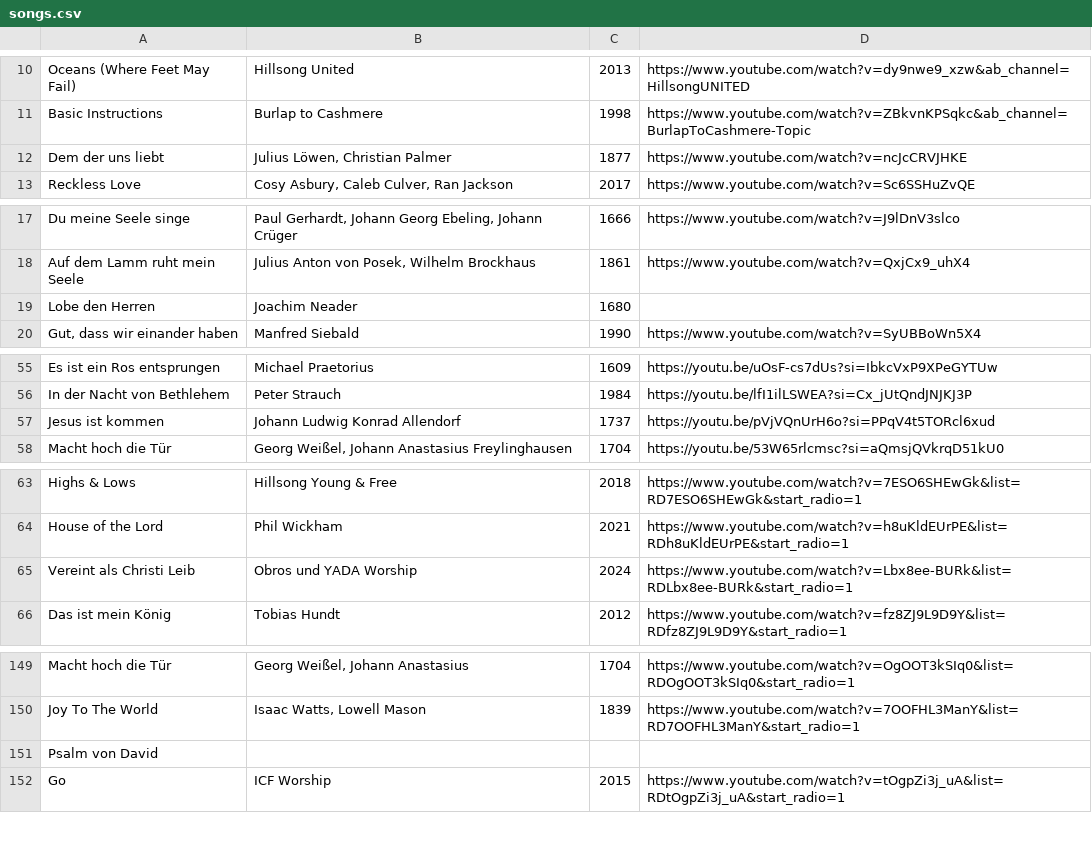
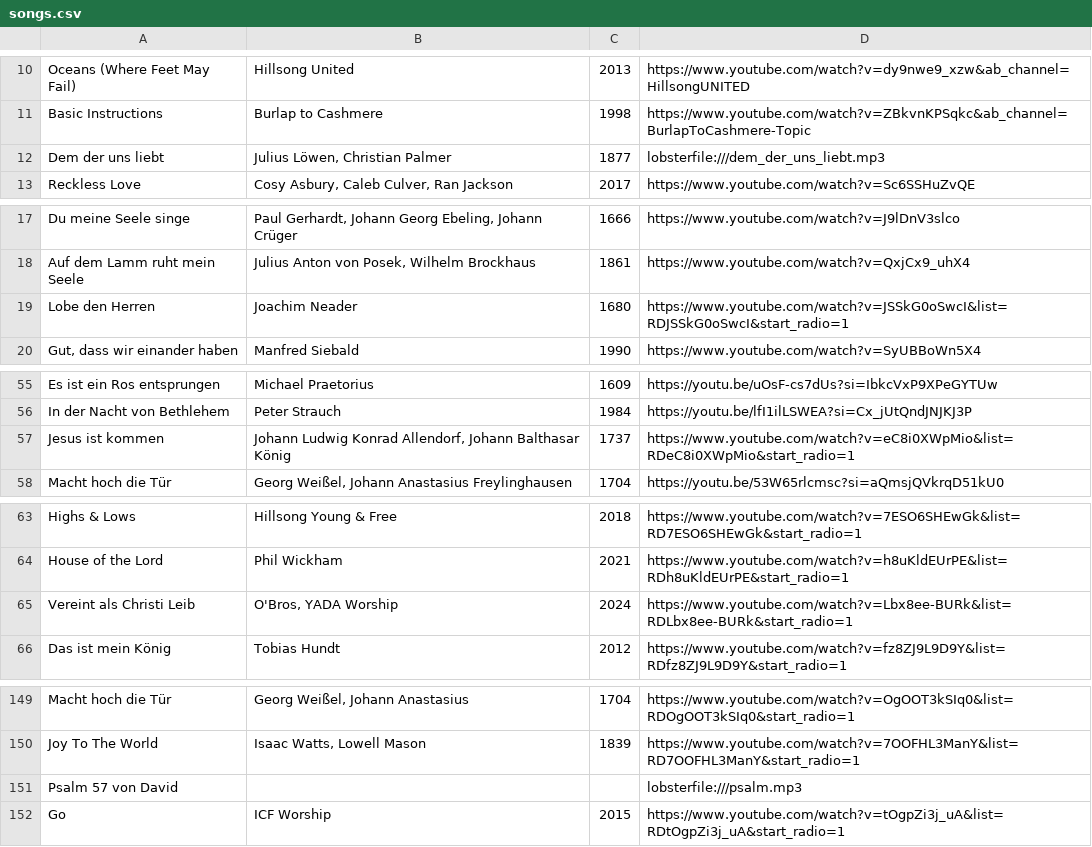
Before and after one commit to moseschmiedel/lobster, a CSV file: qr-gen/songs.csv, drawn as a sheet; only a part is shown, gaps mark what is left out; the diff covers the shown part only.

Commit message:
Support for local recordings with `lobsterfile://` schema

```diff
--- a/qr-gen/songs.csv
+++ b/qr-gen/songs.csv
@@ -12 +12 @@ Basic Instructions;Burlap to Cashmere;1998;https://www.youtube.com/watch?v=ZBkvn
-Dem der uns liebt;Julius Löwen, Christian Palmer;1877;https://www.youtube.com/watch?v=ncJcCRVJHKE;;;;;;;
+Dem der uns liebt;Julius Löwen, Christian Palmer;1877;lobsterfile:///dem_der_uns_liebt.mp3
@@ -19 +19 @@ Auf dem Lamm ruht mein Seele;Julius Anton von Posek, Wilhelm Brockhaus ;1861;htt
-Lobe den Herren;Joachim Neader;1680;;;;;;;;
+Lobe den Herren;Joachim Neader;1680;https://www.youtube.com/watch?v=JSSkG0oSwcI&list=RDJSSkG0oSwcI&start_radio=1
@@ -57 +57 @@ In der Nacht von Bethlehem;Peter Strauch;1984;https://youtu.be/lfI1ilLSWEA?si=Cx
-Jesus ist kommen;Johann Ludwig Konrad Allendorf;1737;https://youtu.be/pVjVQnUrH6o?si=PPqV4t5TORcl6xud;;;;;;;
+Jesus ist kommen;Johann Ludwig Konrad Allendorf, Johann Balthasar König;1737;https://www.youtube.com/watch?v=eC8i0XWpMio&list=RDeC8i0XWpMio&start_radio=1
@@ -65 +65 @@ House of the Lord;Phil Wickham;2021;https://www.youtube.com/watch?v=h8uKldEUrPE&
-Vereint als Christi Leib;Obros und YADA Worship;2024;https://www.youtube.com/watch?v=Lbx8ee-BURk&list=RDLbx8ee-BURk&start_radio=1;;;;;;;
+Vereint als Christi Leib;O'Bros, YADA Worship;2024;https://www.youtube.com/watch?v=Lbx8ee-BURk&list=RDLbx8ee-BURk&start_radio=1
@@ -151 +151 @@ Joy To The World;Isaac Watts, Lowell Mason;1839;https://www.youtube.com/watch?v=
-Psalm von David;;;;;;;;;;
+Psalm 57 von David;;;lobsterfile:///psalm.mp3
```
Also changed, not shown: 30 added rows, 12 removed rows and 27 edited cells elsewhere in this file, 5 other files.
